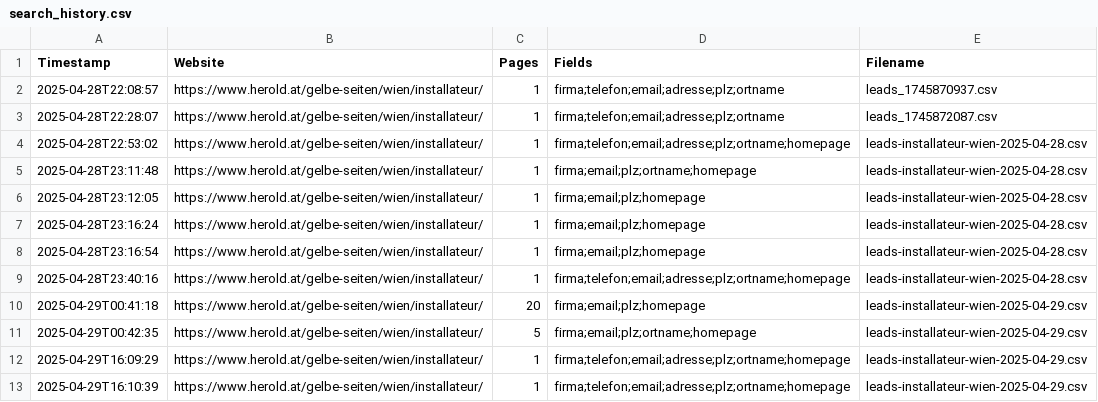
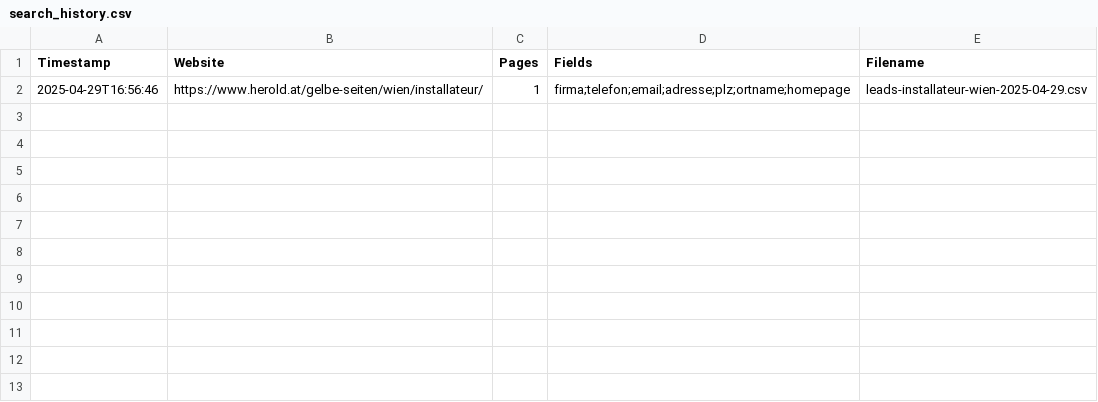
Before and after one commit to RobertAlcor/lscrapper, a CSV file: logs/search_history.csv, drawn as a sheet.

```diff
--- a/logs/search_history.csv
+++ b/logs/search_history.csv
@@ -1,13 +1,2 @@
 Timestamp,Website,Pages,Fields,Filename
-2025-04-28T22:08:57,https://www.herold.at/gelbe-seiten/wien/installateur/,1,firma;telefon;email;adresse;plz;ortname,leads_1745870937.csv
-2025-04-28T22:28:07,https://www.herold.at/gelbe-seiten/wien/installateur/,1,firma;telefon;email;adresse;plz;ortname,leads_1745872087.csv
-2025-04-28T22:53:02,https://www.herold.at/gelbe-seiten/wien/installateur/,1,firma;telefon;email;adresse;plz;ortname;homepage,leads-installateur-wien-2025-04-28.csv
-2025-04-28T23:11:48,https://www.herold.at/gelbe-seiten/wien/installateur/,1,firma;email;plz;ortname;homepage,leads-installateur-wien-2025-04-28.csv
-2025-04-28T23:12:05,https://www.herold.at/gelbe-seiten/wien/installateur/,1,firma;email;plz;homepage,leads-installateur-wien-2025-04-28.csv
-2025-04-28T23:16:24,https://www.herold.at/gelbe-seiten/wien/installateur/,1,firma;email;plz;homepage,leads-installateur-wien-2025-04-28.csv
-2025-04-28T23:16:54,https://www.herold.at/gelbe-seiten/wien/installateur/,1,firma;email;plz;homepage,leads-installateur-wien-2025-04-28.csv
-2025-04-28T23:40:16,https://www.herold.at/gelbe-seiten/wien/installateur/,1,firma;telefon;email;adresse;plz;ortname;homepage,leads-installateur-wien-2025-04-28.csv
-2025-04-29T00:41:18,https://www.herold.at/gelbe-seiten/wien/installateur/,20,firma;email;plz;homepage,leads-installateur-wien-2025-04-29.csv
-2025-04-29T00:42:35,https://www.herold.at/gelbe-seiten/wien/installateur/,5,firma;email;plz;ortname;homepage,leads-installateur-wien-2025-04-29.csv
-2025-04-29T16:09:29,https://www.herold.at/gelbe-seiten/wien/installateur/,1,firma;telefon;email;adresse;plz;ortname;homepage,leads-installateur-wien-2025-04-29.csv
-2025-04-29T16:10:39,https://www.herold.at/gelbe-seiten/wien/installateur/,1,firma;telefon;email;adresse;plz;ortname;homepage,leads-installateur-wien-2025-04-29.csv
+2025-04-29T16:56:46,https://www.herold.at/gelbe-seiten/wien/installateur/,1,firma;telefon;email;adresse;plz;ortname;homepage,leads-installateur-wien-2025-04-29.csv
```
Also changed, not shown: 11 other files.
